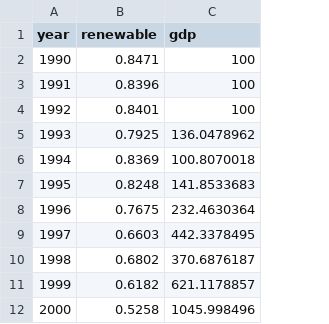
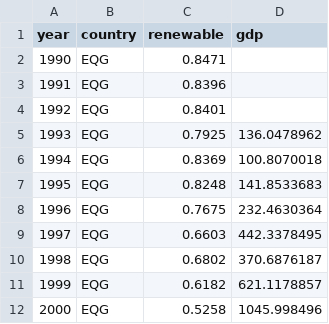
Before and after one commit to MSIA/global-energy-vis, a CSV file: public/data/eqg.csv, drawn as a sheet; only a part is shown; addresses are those after the commit; the diff covers the shown part only; the diff names each change by its address in the sheet, - before the commit and + after, or states it on an @@ line.

```diff
--- a/public/data/eqg.csv
+++ b/public/data/eqg.csv
+column B (country), rows 2-12: all EQG
-D2:D4 (gdp): 100
+D2:D4 (gdp): (empty)
```
Also changed, not shown: 25 added rows elsewhere in this file, 2 other files.
